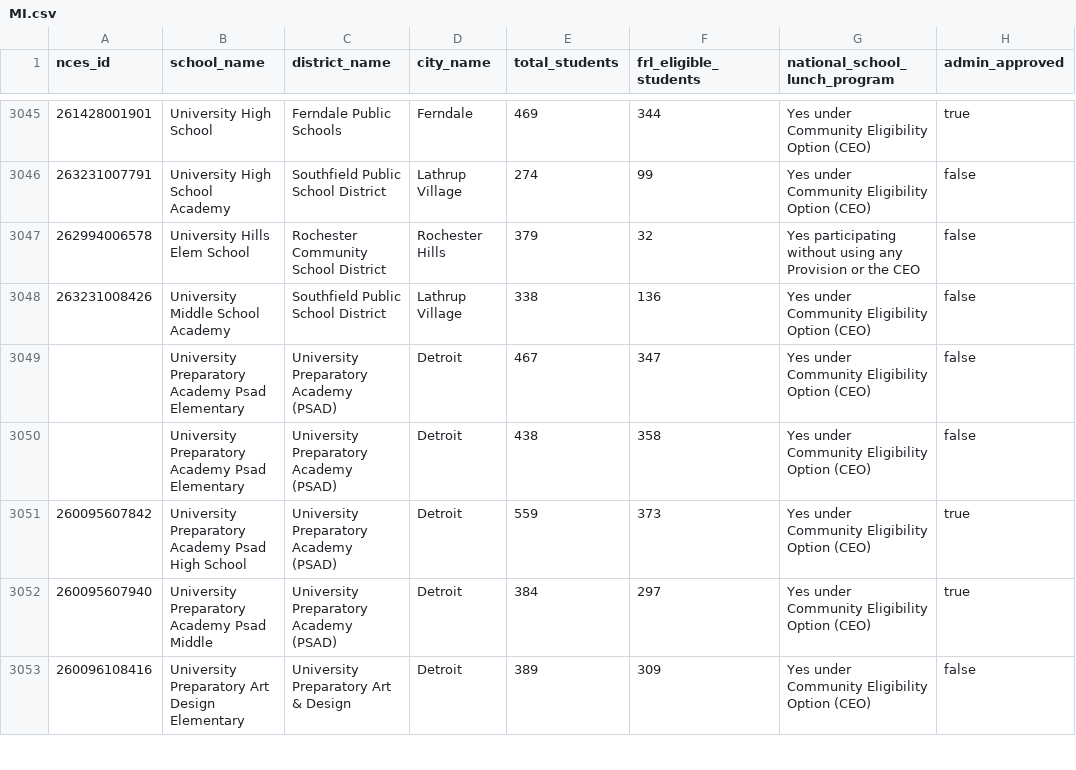
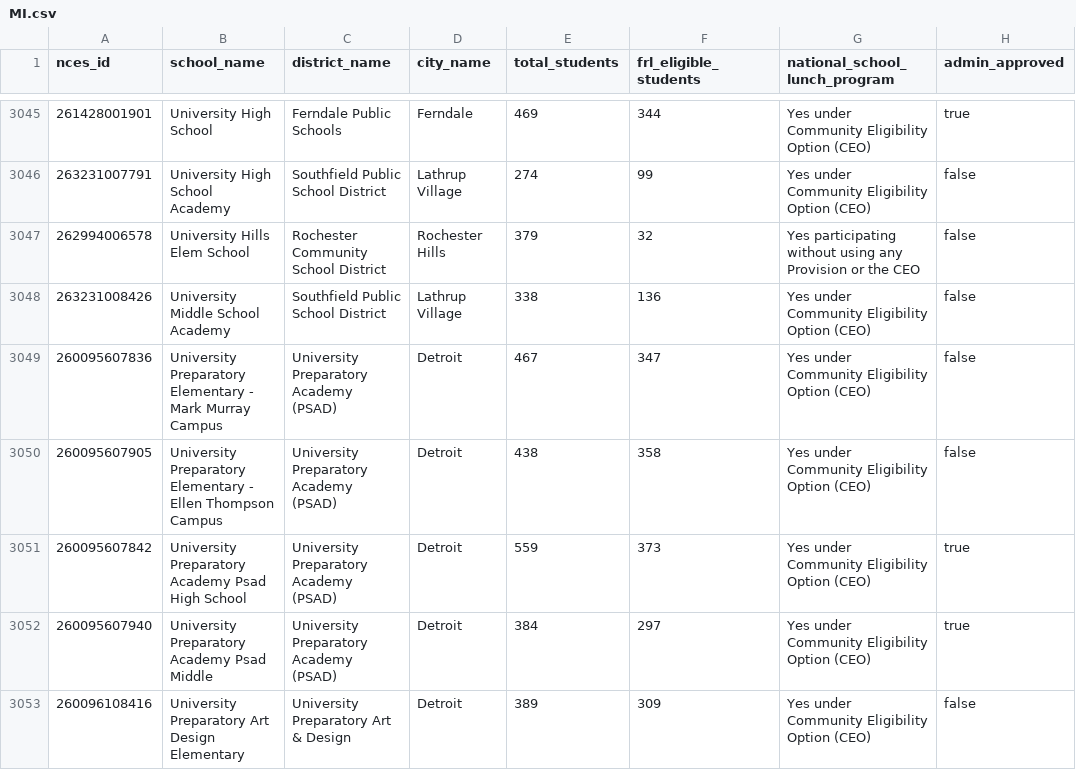
Before and after one commit to hannah-upchieve/upchieve-eligibility-checker, a CSV file: data/MI.csv, drawn as a sheet; only a part is shown, gaps mark what is left out.

```diff
--- a/data/MI.csv
+++ b/data/MI.csv
@@ -3048,4 +3048,4 @@ nces_id,school_name,district_name,city_name,total_students,frl_eligible_students
 263231008426,University Middle School Academy,Southfield Public School District,Lathrup Village,338,136,Yes under Community Eligibility Option (CEO),false
-,University Preparatory Academy Psad Elementary,University Preparatory Academy (PSAD),Detroit,467,347,Yes under Community Eligibility Option (CEO),false
-,University Preparatory Academy Psad Elementary,University Preparatory Academy (PSAD),Detroit,438,358,Yes under Community Eligibility Option (CEO),false
+260095607836,University Preparatory Elementary - Mark Murray Campus,University Preparatory Academy (PSAD),Detroit,467,347,Yes under Community Eligibility Option (CEO),false
+260095607905,University Preparatory Elementary - Ellen Thompson Campus,University Preparatory Academy (PSAD),Detroit,438,358,Yes under Community Eligibility Option (CEO),false
 260095607842,University Preparatory Academy Psad High School,University Preparatory Academy (PSAD),Detroit,559,373,Yes under Community Eligibility Option (CEO),true
```
Also changed, not shown: data/AZ.csv, data/FL.csv, 1 other file.
